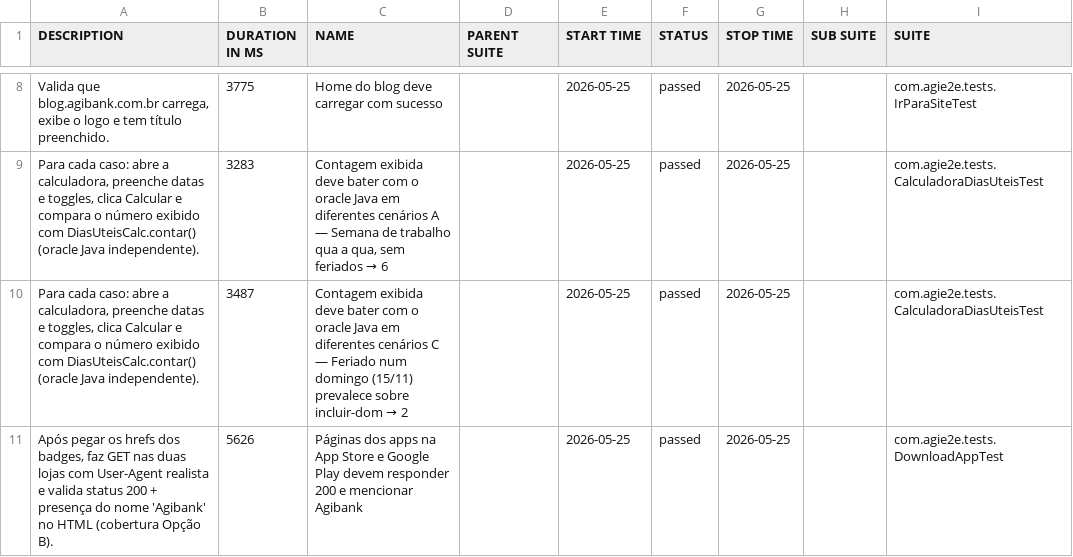
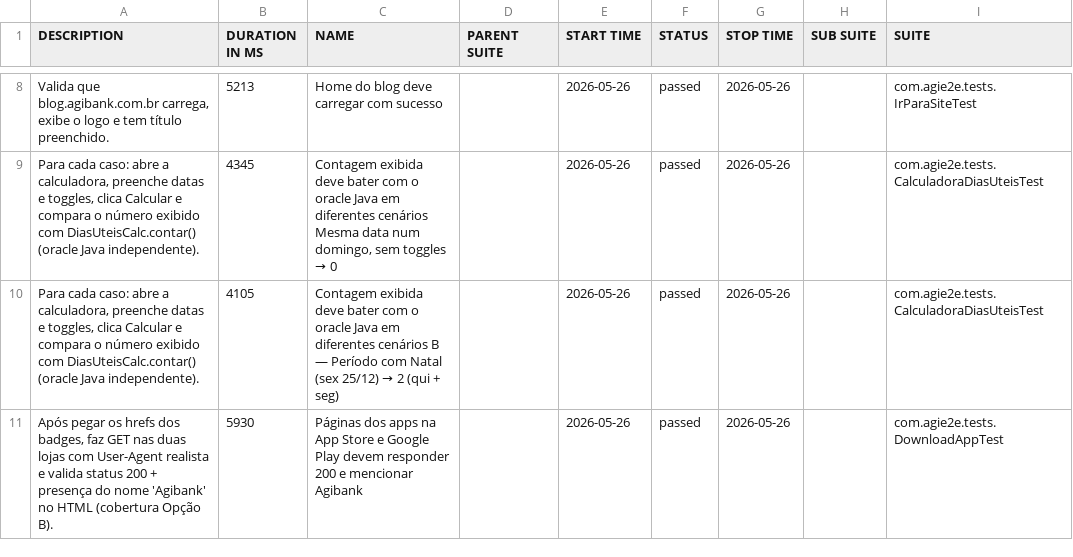
Before and after one commit to silasmarques/agi-e2e, a CSV file: data/suites.csv, drawn as a sheet; only a part is shown, gaps mark what is left out; the diff covers the shown part only; the diff names each change by its address in the sheet, - before the commit and + after, or states it on an @@ line.

```diff
--- a/data/suites.csv
+++ b/data/suites.csv
-B8 (DURATION IN MS): 3775
+B8 (DURATION IN MS): 5213
-E8:E11 (START TIME): 2026-05-25
+E8:E11 (START TIME): 2026-05-26
-G8:G11 (STOP TIME): 2026-05-25
+G8:G11 (STOP TIME): 2026-05-26
-B9 (DURATION IN MS): 3283
+B9 (DURATION IN MS): 4345
@@ C9 (NAME): …diferentes cenários A — Semana de trabalho qua a qua, sem feriados → 6 → …diferentes cenários Mesma data num domingo, sem toggles → 0 @@
-B10 (DURATION IN MS): 3487
+B10 (DURATION IN MS): 4105
@@ C10 (NAME): …diferentes cenários C — Feriado num domingo (15/11) prevalece sobre incluir-dom → 2 → …diferentes cenários B — Período com Natal (sex 25/12) → 2 (qui + seg) @@
-B11 (DURATION IN MS): 5626
+B11 (DURATION IN MS): 5930
```
Also changed, not shown: 4 added rows, 4 removed rows and 38 edited cells elsewhere in this file, data/behaviors.csv, 54 other files.
